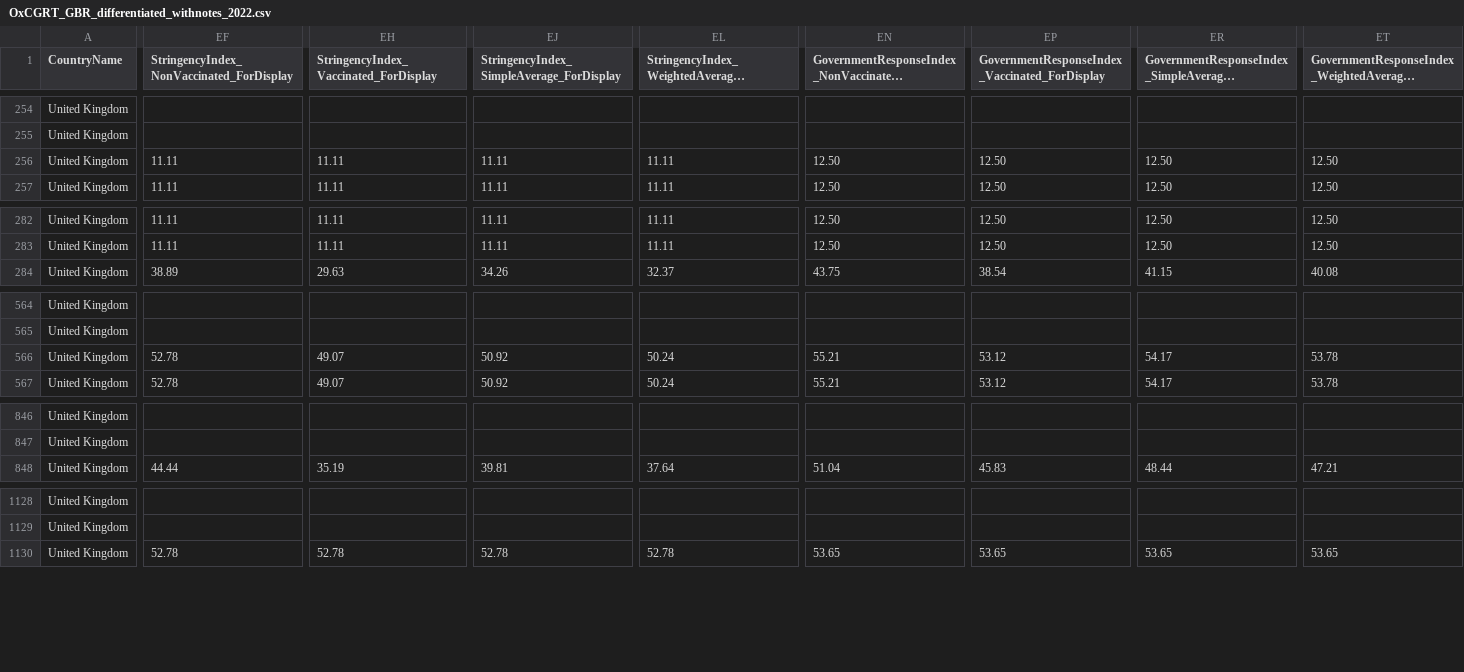
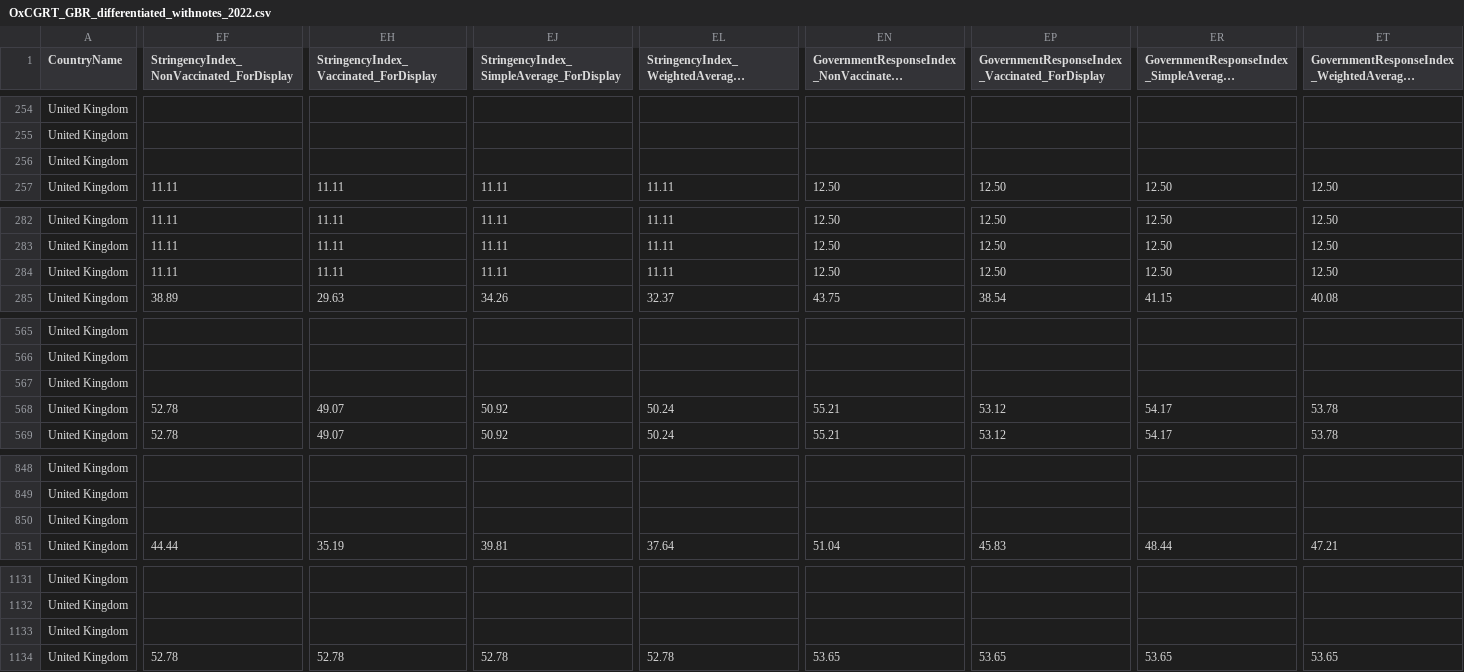
Before and after one commit to bernardoandretti/covid-policy-tracker, a CSV file: data/United Kingdom/OxCGRT_GBR_differentiated_withnotes_2022.csv, drawn as a sheet; only a part is shown, gaps mark what is left out; long unchanged cells end in …; rows hold the shown columns only; the diff covers the shown part only; the diff names each change by its address in the sheet, - before the commit and + after, or states it on an @@ line.

```diff
--- a/data/United Kingdom/OxCGRT_GBR_differentiated_withnotes_2022.csv
+++ b/data/United Kingdom/OxCGRT_GBR_differentiated_withnotes_2022.csv
-EF256: 11.11
+EF256: (empty)
-EH256: 11.11
+EH256: (empty)
-EJ256: 11.11
+EJ256: (empty)
-EL256: 11.11
+EL256: (empty)
-EN256: 12.50
+EN256: (empty)
-EP256: 12.50
+EP256: (empty)
-ER256: 12.50
+ER256: (empty)
-ET256: 12.50
+ET256: (empty)
+row 284: United Kingdom | 11.11 | 11.11 | 11.11 | 11.11 | 12.50 | 12.50 | 12.50 | 12.50
+row 567: United Kingdom
+row 850: United Kingdom
+row 1133: United Kingdom
```
Also changed, not shown: 1 added row and 5 edited cells elsewhere in this file, 5 other files.
